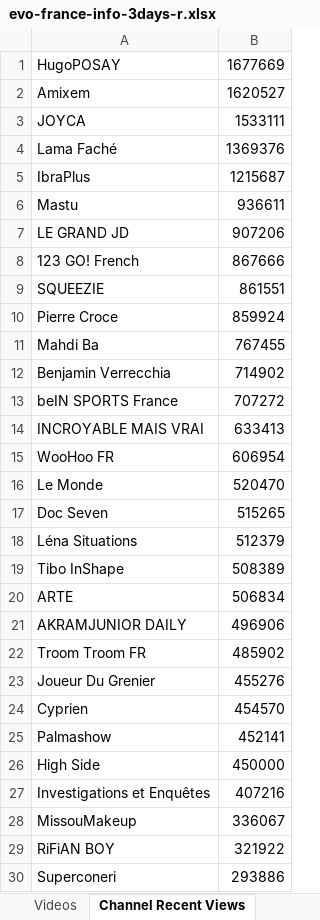
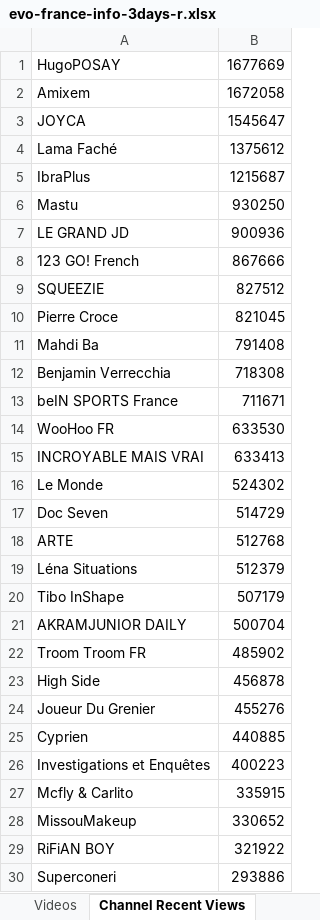
Before and after one commit to pnbt/youtube-transparency, an Excel workbook: app/assets/data/info/evo-france-info-3days-r.xlsx, sheet Channel Recent Views, drawn as a sheet; only a part is shown; values as stored, in another font and other column widths than the file's, no borders; removed rows and columns are numbered as before the commit, all else as after; the diff covers the shown part only; the diff names each change by its address in the sheet, - before the commit and + after, or states it on an @@ line.

```diff
--- a/app/assets/data/info/evo-france-info-3days-r.xlsx (sheet Channel Recent Views)
+++ b/app/assets/data/info/evo-france-info-3days-r.xlsx (sheet Channel Recent Views)
-B2: 1620527
+B2: 1672058
-B3: 1533111
+B3: 1545647
-B4: 1369376
+B4: 1375612
-B6: 936611
+B6: 930250
-B7: 907206
+B7: 900936
-B9: 861551
+B9: 827512
-B10: 859924
+B10: 821045
-B11: 767455
+B11: 791408
-B12: 714902
+B12: 718308
-B13: 707272
+B13: 711671
+row 14: WooHoo FR | 633530
-row 15: WooHoo FR | 606954
-B16: 520470
+B16: 524302
-B17: 515265
+B17: 514729
+row 18: ARTE | 512768
-B20: 508389
+B20: 507179
-row 20: ARTE | 506834
-B21: 496906
+B21: 500704
+row 23: High Side | 456878
-B25: 454570
+B25: 440885
-row 25: Palmashow | 452141
-row 26: High Side | 450000
-B26: 407216
+B26: 400223
+row 27: Mcfly & Carlito | 335915
-B28: 336067
+B28: 330652
```
Also changed, not shown: 371 added rows, 386 removed rows, 32 moved rows and 140 edited cells elsewhere in this sheet, sheet Videos, app/assets/data/info/evo-france-info-3days-v.xlsx, app/assets/data/info/evo-france-info-month-r.xlsx, 9 other files.
